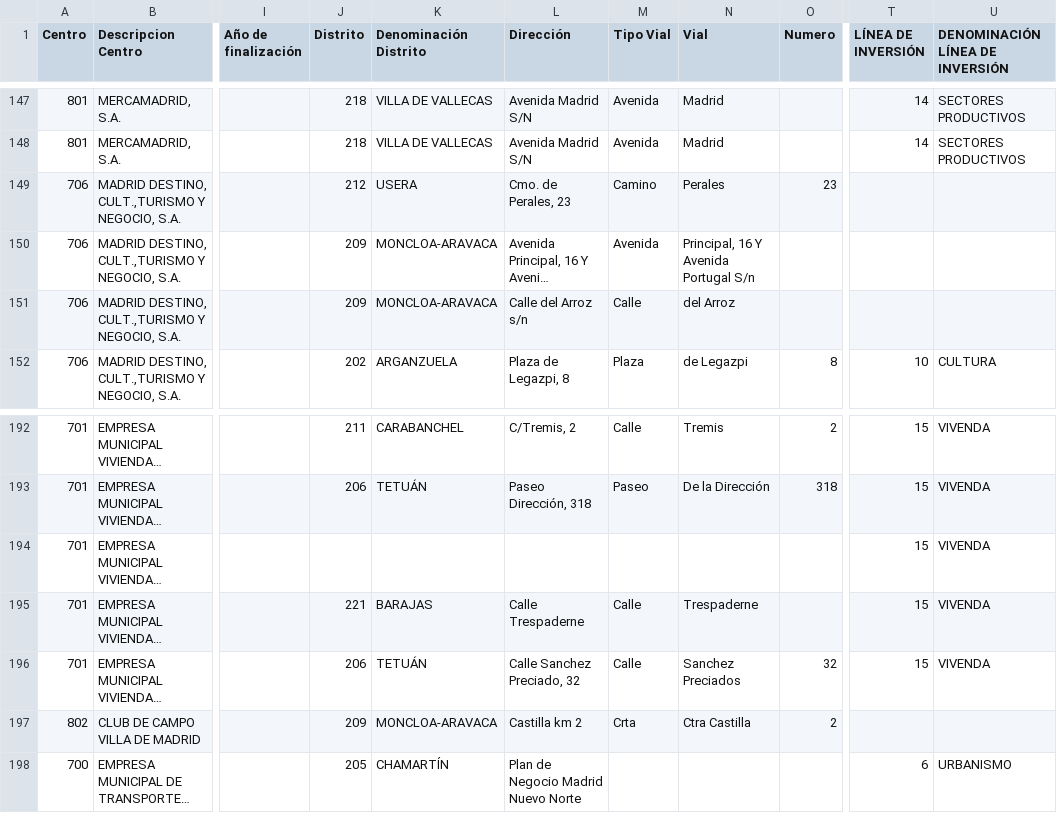
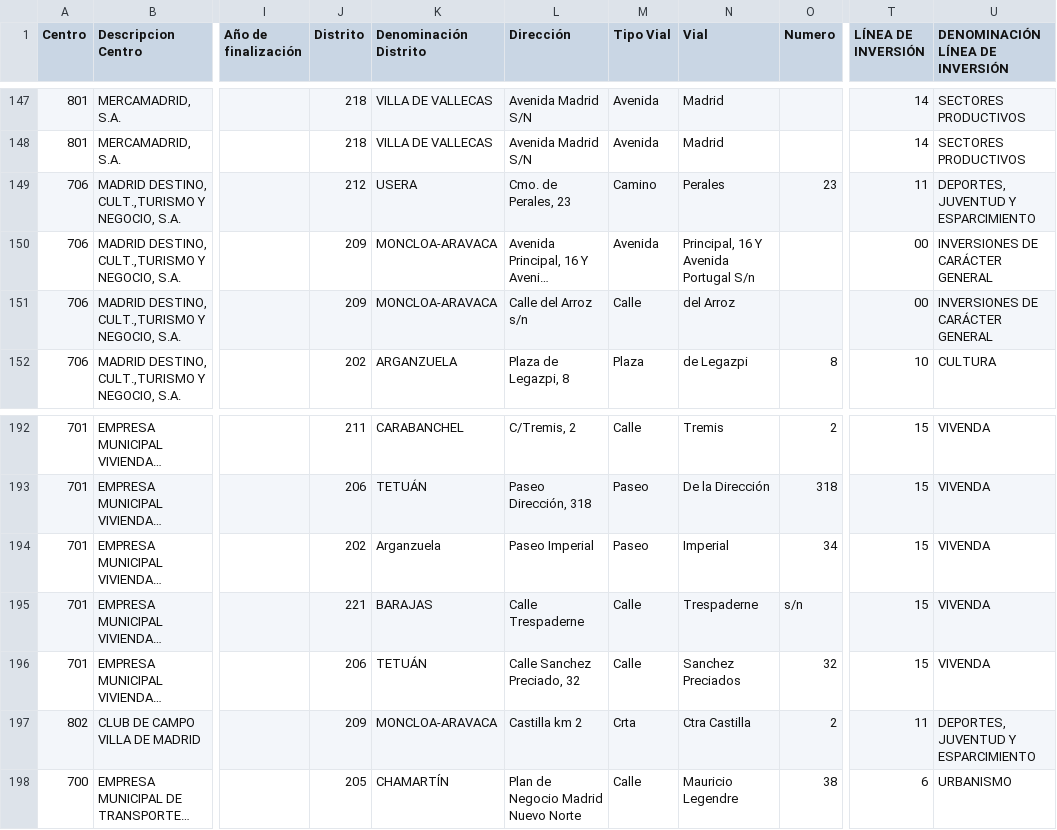
Before and after one commit to civio/presupuesto-madrid, a CSV file: data/en/municipio/2024/inversiones_principales.csv, drawn as a sheet; only a part is shown, gaps mark what is left out; long unchanged cells end in …; the diff names each change by its address in the sheet, - before the commit and + after, or states it on an @@ line.

Commit message:
Update 2024 main investments data
Change performed on the admin console.

```diff
--- a/data/en/municipio/2024/inversiones_principales.csv
+++ b/data/en/municipio/2024/inversiones_principales.csv
-T149 (LÍNEA DE INVERSIÓN): (empty)
+T149 (LÍNEA DE INVERSIÓN): 11
-U149 (DENOMINACIÓN LÍNEA DE INVERSIÓN): (empty)
+U149 (DENOMINACIÓN LÍNEA DE INVERSIÓN): DEPORTES, JUVENTUD Y ESPARCIMIENTO
-T150:T151 (LÍNEA DE INVERSIÓN): (empty)
+T150:T151 (LÍNEA DE INVERSIÓN): 00
-U150:U151 (DENOMINACIÓN LÍNEA DE INVERSIÓN): (empty)
+U150:U151 (DENOMINACIÓN LÍNEA DE INVERSIÓN): INVERSIONES DE CARÁCTER GENERAL
-J194 (Distrito): (empty)
+J194 (Distrito): 202
-K194 (Denominación Distrito): (empty)
+K194 (Denominación Distrito): Arganzuela
-L194 (Dirección): (empty)
+L194 (Dirección): Paseo Imperial
-M194 (Tipo Vial): (empty)
+M194 (Tipo Vial): Paseo
-N194 (Vial): (empty)
+N194 (Vial): Imperial
-O194 (Numero): (empty)
+O194 (Numero): 34
-O195 (Numero): (empty)
+O195 (Numero): s/n
-T197 (LÍNEA DE INVERSIÓN): (empty)
+T197 (LÍNEA DE INVERSIÓN): 11
-U197 (DENOMINACIÓN LÍNEA DE INVERSIÓN): (empty)
+U197 (DENOMINACIÓN LÍNEA DE INVERSIÓN): DEPORTES, JUVENTUD Y ESPARCIMIENTO
-M198 (Tipo Vial): (empty)
+M198 (Tipo Vial): Calle
-N198 (Vial): (empty)
+N198 (Vial): Mauricio Legendre
-O198 (Numero): (empty)
+O198 (Numero): 38
```
